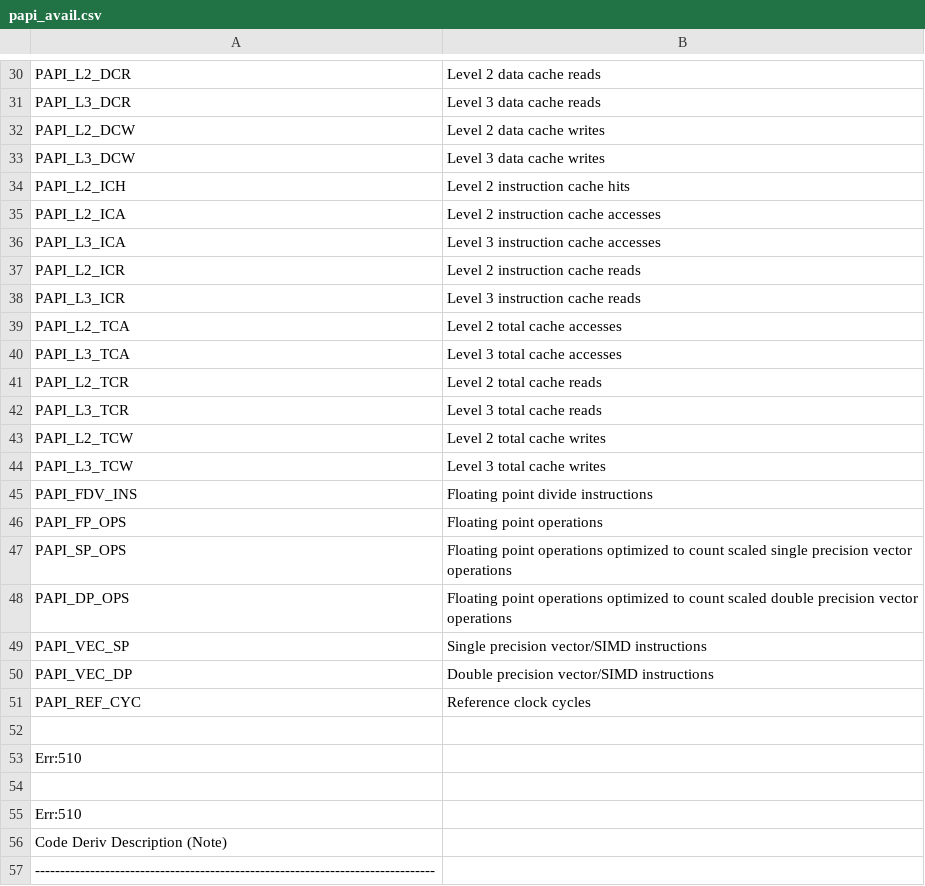
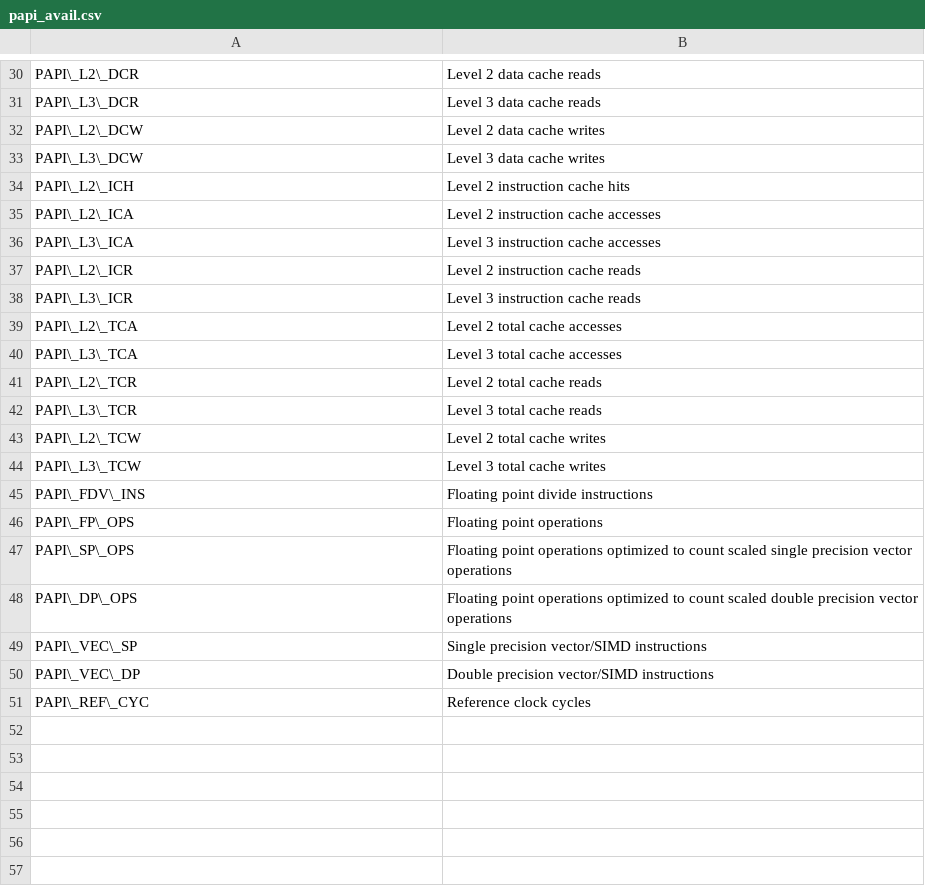
Before and after one commit to filipecosta90/AA_Project, a CSV file: metrics/papi_avail.csv, drawn as a sheet; only a part is shown, gaps mark what is left out; the diff covers the shown part only; the diff names each change by its address in the sheet, - before the commit and + after, or states it on an @@ line.

```diff
--- a/metrics/papi_avail.csv
+++ b/metrics/papi_avail.csv
-A30: PAPI_L2_DCR
+A30: PAPI\_L2\_DCR
-A31: PAPI_L3_DCR
+A31: PAPI\_L3\_DCR
-A32: PAPI_L2_DCW
+A32: PAPI\_L2\_DCW
-A33: PAPI_L3_DCW
+A33: PAPI\_L3\_DCW
-A34: PAPI_L2_ICH
+A34: PAPI\_L2\_ICH
-A35: PAPI_L2_ICA
+A35: PAPI\_L2\_ICA
-A36: PAPI_L3_ICA
+A36: PAPI\_L3\_ICA
-A37: PAPI_L2_ICR
+A37: PAPI\_L2\_ICR
-A38: PAPI_L3_ICR
+A38: PAPI\_L3\_ICR
-A39: PAPI_L2_TCA
+A39: PAPI\_L2\_TCA
-A40: PAPI_L3_TCA
+A40: PAPI\_L3\_TCA
-A41: PAPI_L2_TCR
+A41: PAPI\_L2\_TCR
-A42: PAPI_L3_TCR
+A42: PAPI\_L3\_TCR
-A43: PAPI_L2_TCW
+A43: PAPI\_L2\_TCW
-A44: PAPI_L3_TCW
+A44: PAPI\_L3\_TCW
-A45: PAPI_FDV_INS
+A45: PAPI\_FDV\_INS
-A46: PAPI_FP_OPS
+A46: PAPI\_FP\_OPS
-A47: PAPI_SP_OPS
+A47: PAPI\_SP\_OPS
-A48: PAPI_DP_OPS
+A48: PAPI\_DP\_OPS
-A49: PAPI_VEC_SP
+A49: PAPI\_VEC\_SP
-A50: PAPI_VEC_DP
+A50: PAPI\_VEC\_DP
-A51: PAPI_REF_CYC
+A51: PAPI\_REF\_CYC
-row 52: (empty)
-row 53: Err:510
-row 54: (empty)
-row 55: Err:510
-row 56: Code Deriv Description (Note)
-row 57: --------------------------------------------------------------------------------
```
Also changed, not shown: 3 removed rows and 28 edited cells elsewhere in this file, metrics/2048_ijk_bytes.csv, metrics/2048_ijk_ram.csv, 58 other files.
